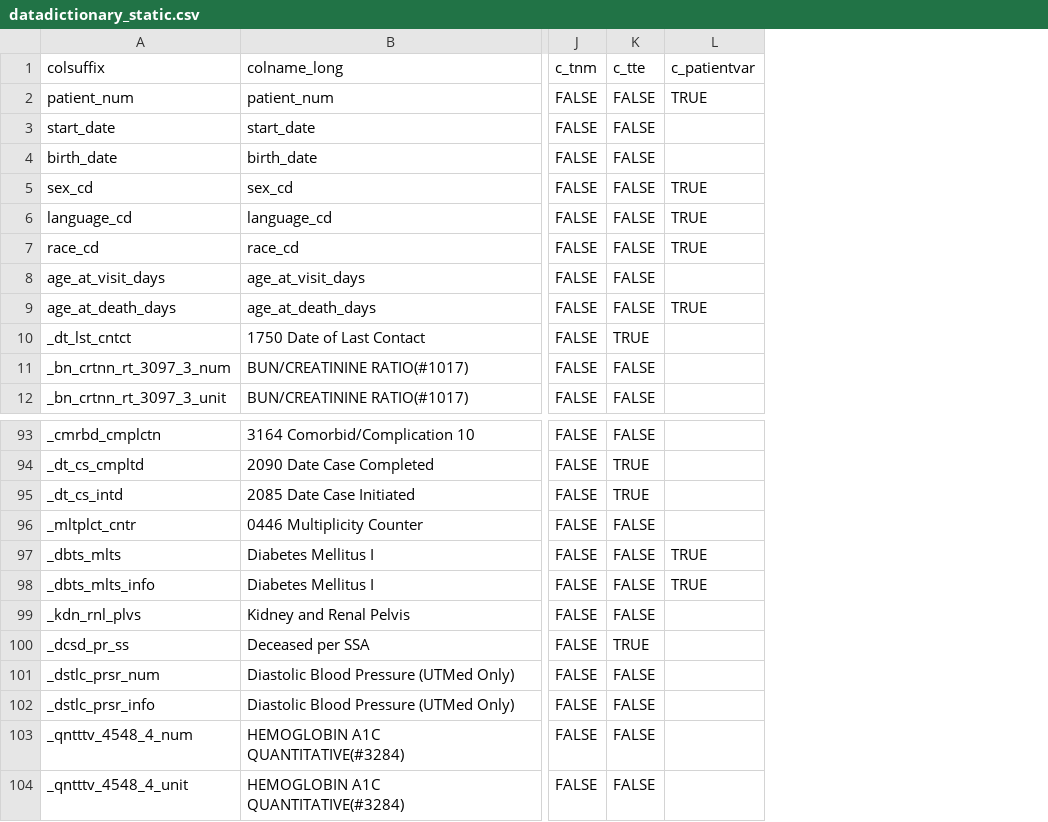
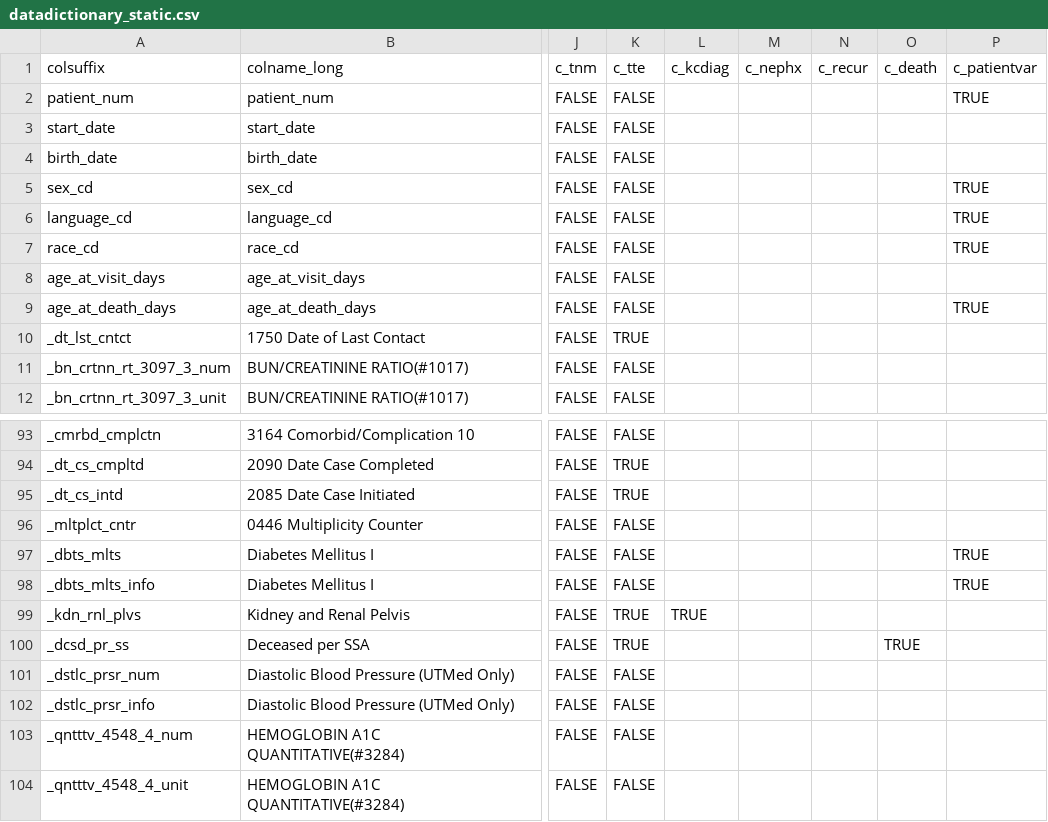
Before and after one commit to bokov/kl2_kc_analysis, a CSV file: datadictionary_static.csv, drawn as a sheet; only a part is shown, gaps mark what is left out; the diff names each change by its address in the sheet, - before the commit and + after, or states it on an @@ line.

Commit message:
Added bunch of explanatory text to exploration.R and created columns in the data dictionary to start cross-checking the event times

```diff
--- a/datadictionary_static.csv
+++ b/datadictionary_static.csv
+column L (c_kcdiag), row 99: TRUE
+column M (c_nephx), empty
+column N (c_recur), empty
+column O (c_death), row 100: TRUE
-K99 (c_tte): FALSE
+K99 (c_tte): TRUE
```
Also changed, not shown: 1 other file.
